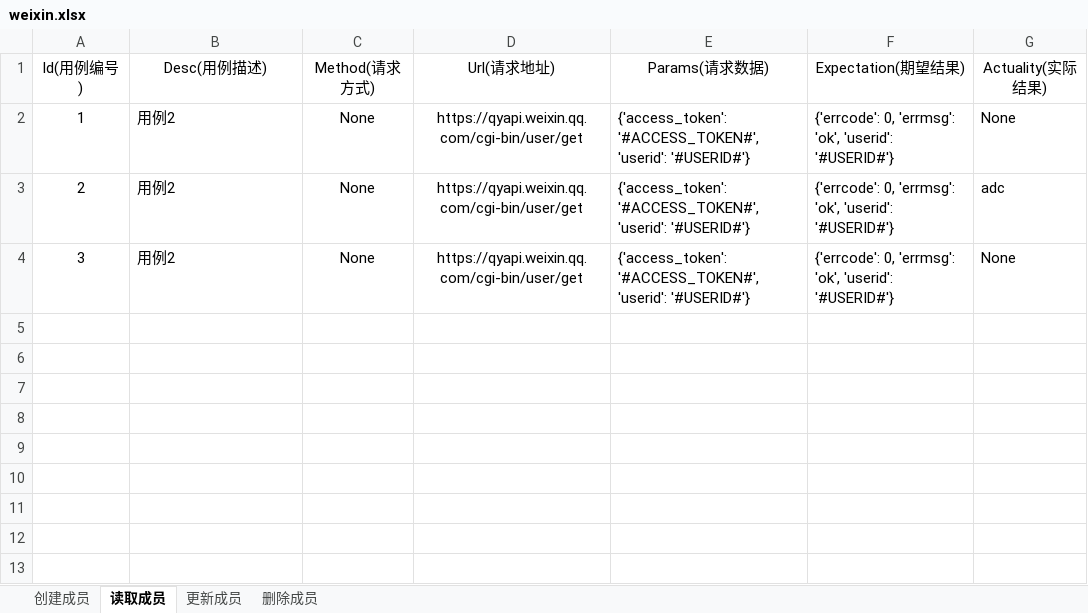
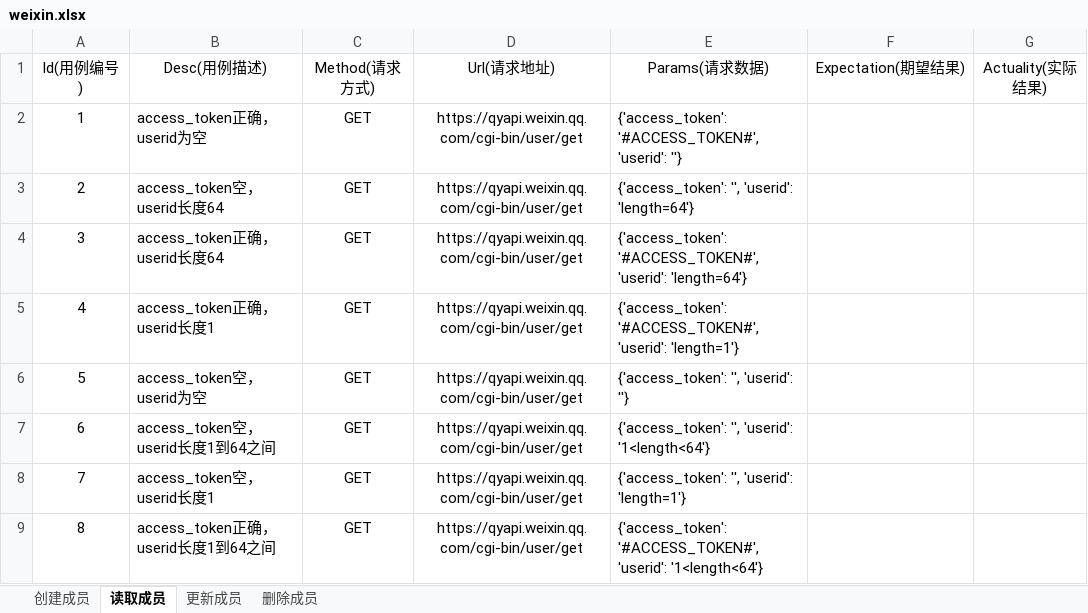
Before and after one commit to JR1QQ4/api_test, an Excel workbook: demo_b/data/weixin.xlsx, sheet 读取成员, drawn as a sheet; values as stored, in another font and other column widths than the file's, no borders; the diff names each change by its address in the sheet, - before the commit and + after, or states it on an @@ line.

```diff
--- a/demo_b/data/weixin.xlsx (sheet 读取成员)
+++ b/demo_b/data/weixin.xlsx (sheet 读取成员)
-B2 (Desc(用例描述)): 用例2
+B2 (Desc(用例描述)): access_token正确，userid为空
-C2:C4 (Method(请求方式)): None
+C2:C4 (Method(请求方式)): GET
-E2 (Params(请求数据)): …'#ACCESS_TOKEN#', 'userid': '#USERID#'}
+E2 (Params(请求数据)): …'#ACCESS_TOKEN#', 'userid': ''}
-F2:F4 (Expectation(期望结果)): {'errcode': 0, 'errmsg': 'ok', 'userid': '#USERID#'}
+F2:F4 (Expectation(期望结果)): (empty)
-G2 (Actuality(实际结果)): None
+G2 (Actuality(实际结果)): (empty)
-B3 (Desc(用例描述)): 用例2
+B3 (Desc(用例描述)): access_token空，userid长度64
-E3 (Params(请求数据)): {'access_token': '#ACCESS_TOKEN#', 'userid': '#USERID#'}
+E3 (Params(请求数据)): {'access_token': '', 'userid': 'length=64'}
-G3 (Actuality(实际结果)): adc
+G3 (Actuality(实际结果)): (empty)
-B4 (Desc(用例描述)): 用例2
+B4 (Desc(用例描述)): access_token正确，userid长度64
-E4 (Params(请求数据)): …'#ACCESS_TOKEN#', 'userid': '#USERID#'}
+E4 (Params(请求数据)): …'#ACCESS_TOKEN#', 'userid': 'length=64'}
-G4 (Actuality(实际结果)): None
+G4 (Actuality(实际结果)): (empty)
+row 5: 4 | access_token正确，userid长度1 | GET | https://qyapi.weixin.qq.com/cgi-bin/user/get | {'access_token': '#ACCESS_TOKEN#', 'userid': 'length=1'}
+row 6: 5 | access_token空，userid为空 | GET | https://qyapi.weixin.qq.com/cgi-bin/user/get | {'access_token': '', 'userid': ''}
+row 7: 6 | access_token空，userid长度1到64之间 | GET | https://qyapi.weixin.qq.com/cgi-bin/user/get | {'access_token': '', 'userid': '1<length<64'}
+row 8: 7 | access_token空，userid长度1 | GET | https://qyapi.weixin.qq.com/cgi-bin/user/get | {'access_token': '', 'userid': 'length=1'}
+row 9: 8 | access_token正确，userid长度1到64之间 | GET | https://qyapi.weixin.qq.com/cgi-bin/user/get | {'access_token': '#ACCESS_TOKEN#', 'userid': '1<length<64'}
```
Also changed, not shown: demo_b/data/user.xlsx, 7 other files.
